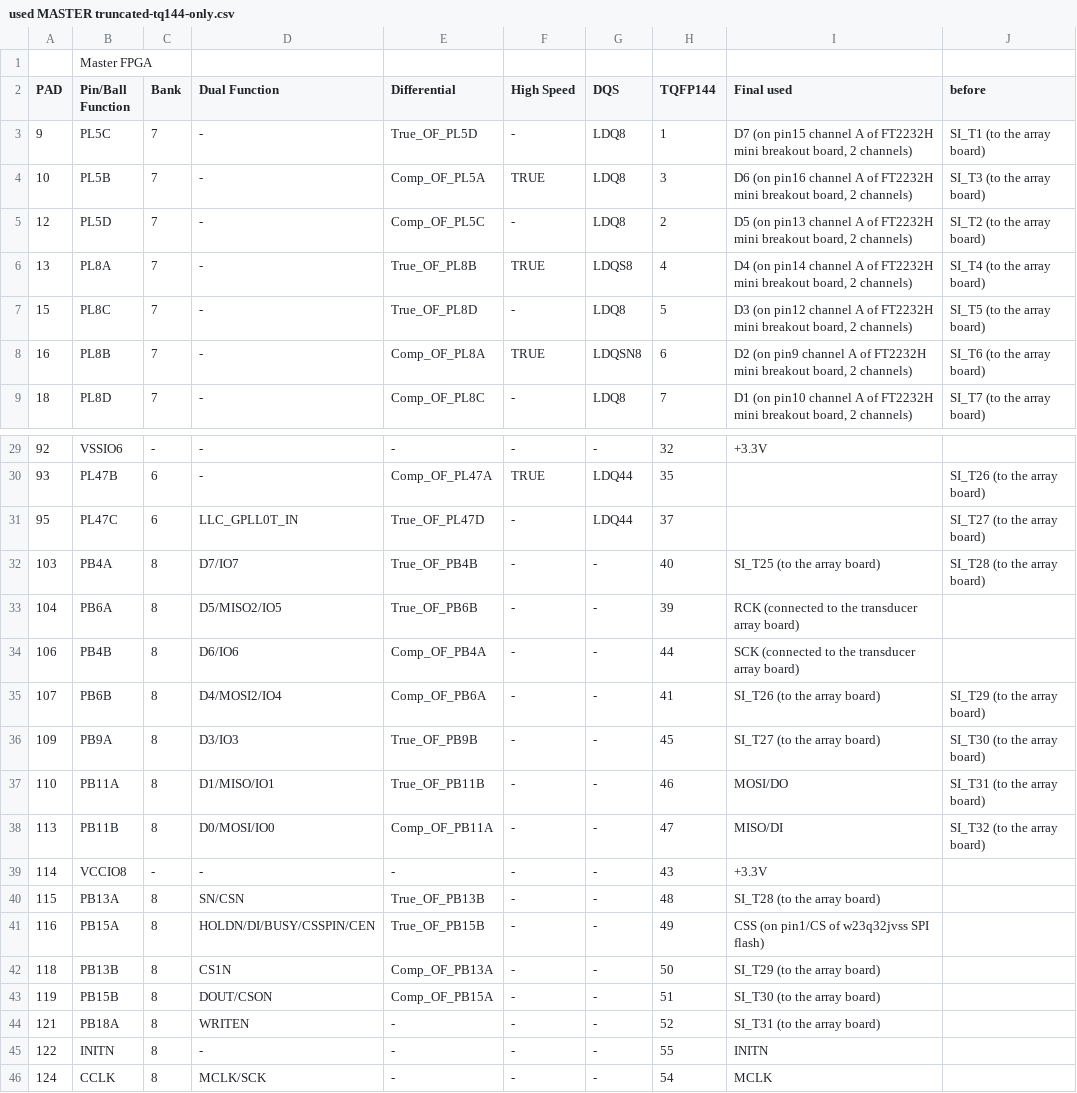
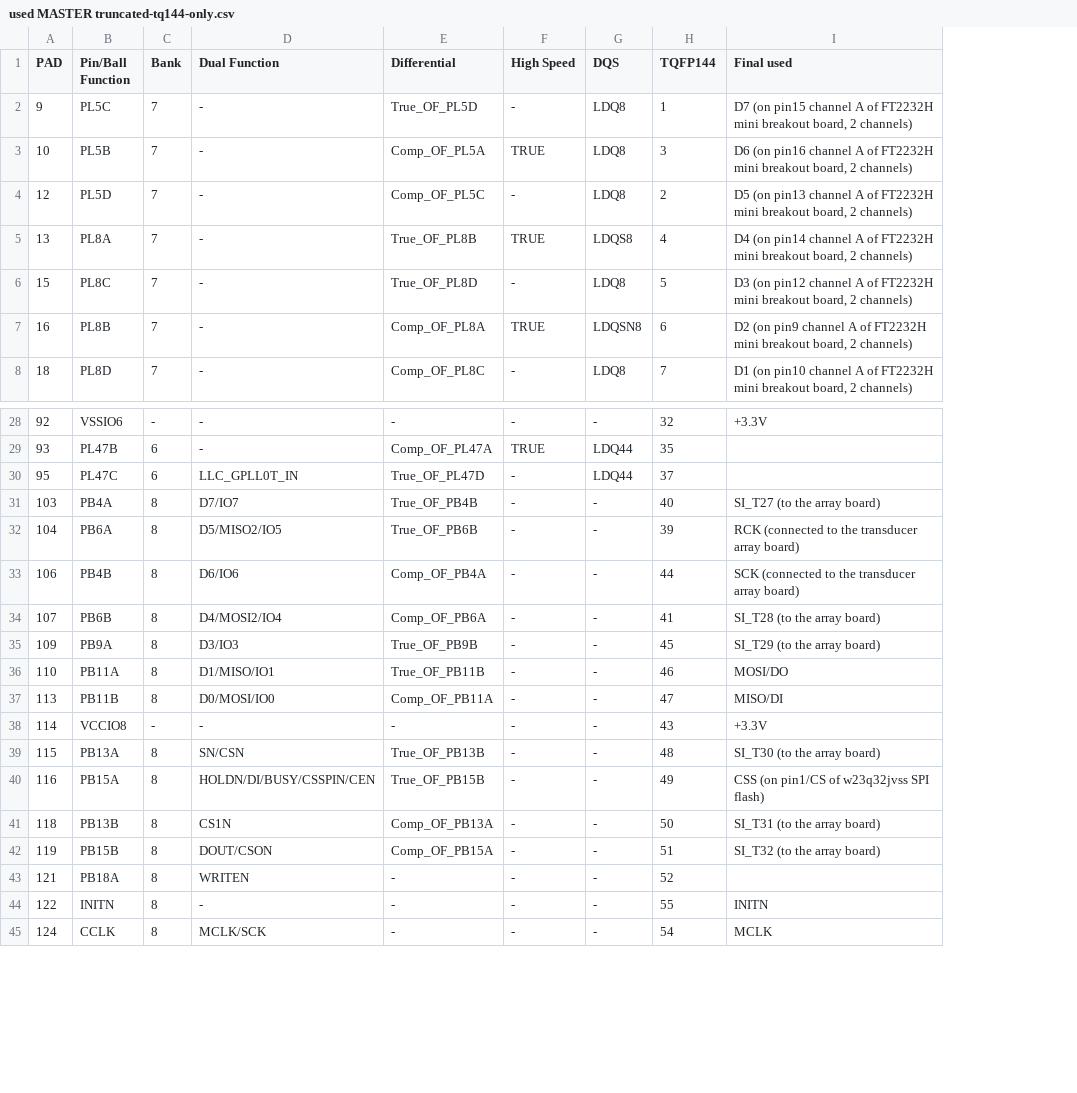
Before and after one commit to Jeo0/atg-client, a CSV file: hardware/docs/pins/used MASTER truncated-tq144-only.csv, drawn as a sheet; only a part is shown, gaps mark what is left out; removed rows and columns are numbered as before the commit, all else as after; the diff covers the shown part only; the diff names each change by its address in the sheet, - before the commit and + after, or states it on an @@ line.

```diff
--- a/hardware/docs/pins/used MASTER truncated-tq144-only.csv
+++ b/hardware/docs/pins/used MASTER truncated-tq144-only.csv
-column J (before), rows 3-9: SI_T1 (to the array board) | SI_T3 (to the array board) | SI_T2 (to the array board) | SI_T4 (to the array board) | SI_T5 (to the array board) | SI_T6 (to the array board) | SI_T7 (to the array board); rows 30-38: SI_T26 (to the array board) | SI_T27 (to the array board) | SI_T28 (to the array board) |  |  | SI_T29 (to the array board) | SI_T30 (to the array board) | SI_T31 (to the array board) | SI_T32 (to the array board)
-row 1:  | Master FPGA
-I31 (Final used): SI_T25 (to the array board)
+I31 (Final used): SI_T27 (to the array board)
-I34 (Final used): SI_T26 (to the array board)
+I34 (Final used): SI_T28 (to the array board)
-I35 (Final used): SI_T27 (to the array board)
+I35 (Final used): SI_T29 (to the array board)
-I39 (Final used): SI_T28 (to the array board)
+I39 (Final used): SI_T30 (to the array board)
-I41 (Final used): SI_T29 (to the array board)
+I41 (Final used): SI_T31 (to the array board)
-I42 (Final used): SI_T30 (to the array board)
+I42 (Final used): SI_T32 (to the array board)
-I43 (Final used): SI_T31 (to the array board)
+I43 (Final used): (empty)
```
Also changed, not shown: 26 edited cells elsewhere in this file, 2 other files.
